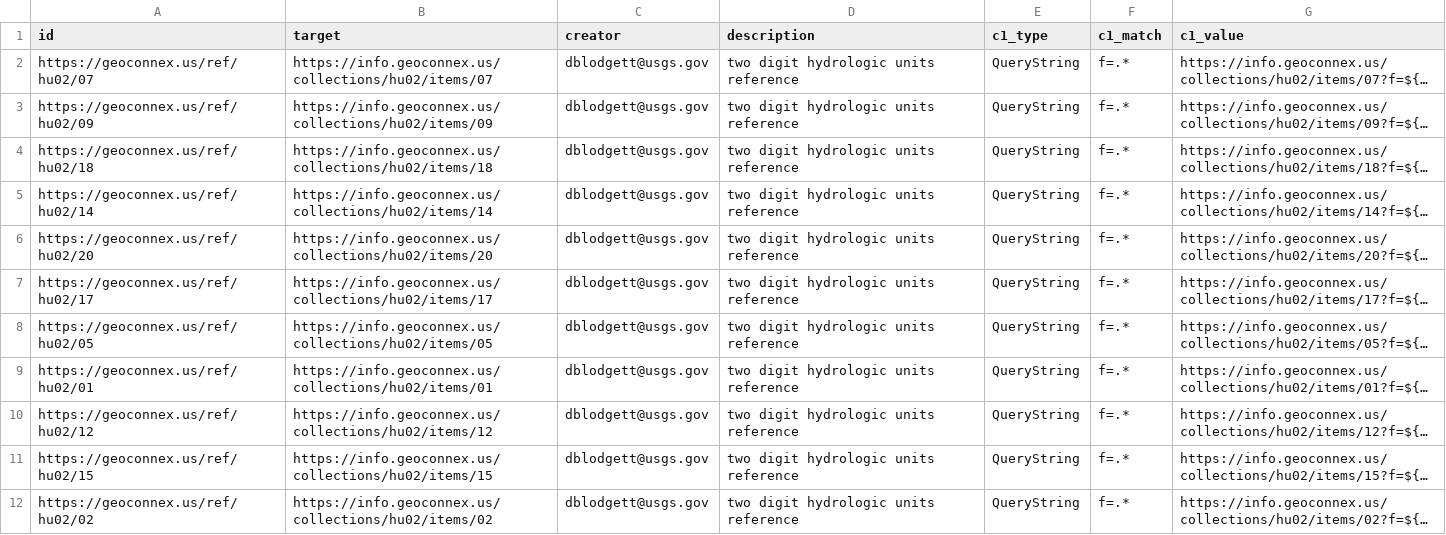
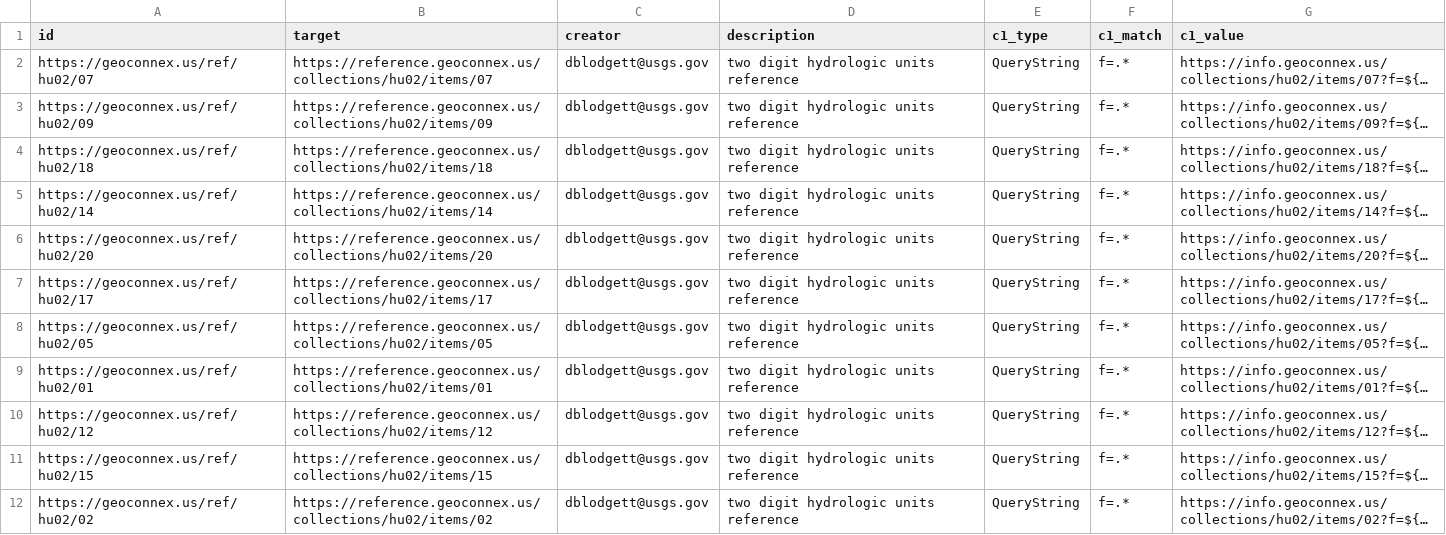
Before and after one commit to internetofwater/geoconnex.us, a CSV file: namespaces/ref/hu02/hu02.csv, drawn as a sheet; only a part is shown; long unchanged cells end in …; the diff covers the shown part only; the diff names each change by its address in the sheet, - before the commit and + after, or states it on an @@ line.

```diff
--- a/namespaces/ref/hu02/hu02.csv
+++ b/namespaces/ref/hu02/hu02.csv
-B2 (target): https://info.geoconnex.us/collections/hu02/items/07
+B2 (target): https://reference.geoconnex.us/collections/hu02/items/07
-B3 (target): https://info.geoconnex.us/collections/hu02/items/09
+B3 (target): https://reference.geoconnex.us/collections/hu02/items/09
-B4 (target): https://info.geoconnex.us/collections/hu02/items/18
+B4 (target): https://reference.geoconnex.us/collections/hu02/items/18
-B5 (target): https://info.geoconnex.us/collections/hu02/items/14
+B5 (target): https://reference.geoconnex.us/collections/hu02/items/14
-B6 (target): https://info.geoconnex.us/collections/hu02/items/20
+B6 (target): https://reference.geoconnex.us/collections/hu02/items/20
-B7 (target): https://info.geoconnex.us/collections/hu02/items/17
+B7 (target): https://reference.geoconnex.us/collections/hu02/items/17
-B8 (target): https://info.geoconnex.us/collections/hu02/items/05
+B8 (target): https://reference.geoconnex.us/collections/hu02/items/05
-B9 (target): https://info.geoconnex.us/collections/hu02/items/01
+B9 (target): https://reference.geoconnex.us/collections/hu02/items/01
-B10 (target): https://info.geoconnex.us/collections/hu02/items/12
+B10 (target): https://reference.geoconnex.us/collections/hu02/items/12
-B11 (target): https://info.geoconnex.us/collections/hu02/items/15
+B11 (target): https://reference.geoconnex.us/collections/hu02/items/15
-B12 (target): https://info.geoconnex.us/collections/hu02/items/02
+B12 (target): https://reference.geoconnex.us/collections/hu02/items/02
```
Also changed, not shown: 11 edited cells elsewhere in this file, namespaces/ref/hu04/hu04.csv, namespaces/ref/nat_aq/nat_aq.csv, 10 other files.
